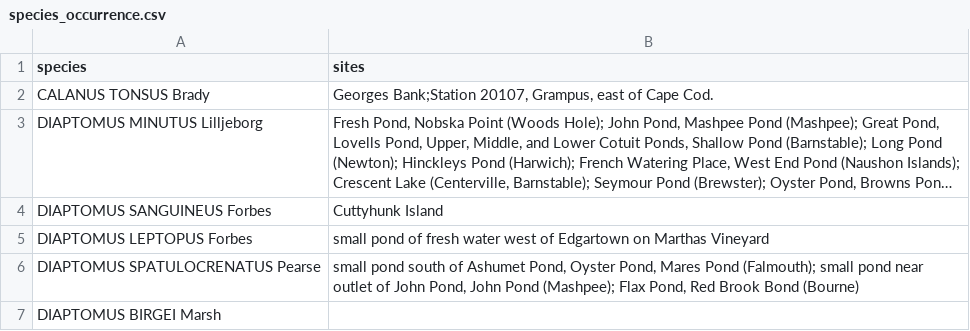
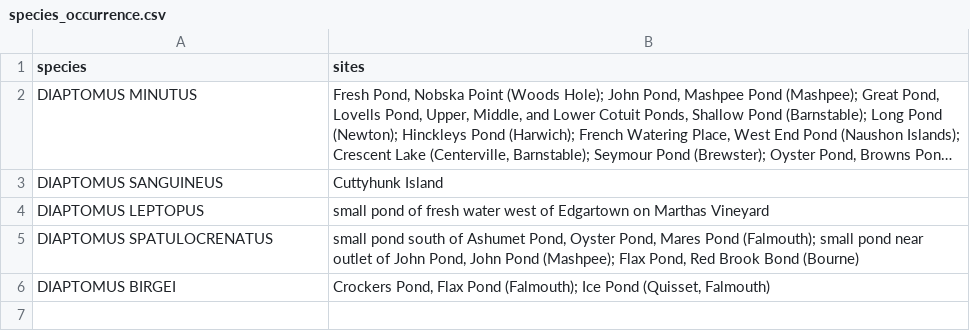
Before and after one commit to ZoopEcoEvo/wilson_copepods, a CSV file: Raw_data/species_occurrence.csv, drawn as a sheet; long unchanged cells end in …; removed rows and columns are numbered as before the commit, all else as after; the diff names each change by its address in the sheet, - before the commit and + after, or states it on an @@ line.

Commit message:
removed calanus tonsus

```diff
--- a/Raw_data/species_occurrence.csv
+++ b/Raw_data/species_occurrence.csv
-row 2: CALANUS TONSUS Brady | Georges Bank;Station 20107, Grampus, east of Cape Cod.
-A2 (species): DIAPTOMUS MINUTUS Lilljeborg
+A2 (species): DIAPTOMUS MINUTUS
-A3 (species): DIAPTOMUS SANGUINEUS Forbes
+A3 (species): DIAPTOMUS SANGUINEUS
-A4 (species): DIAPTOMUS LEPTOPUS Forbes
+A4 (species): DIAPTOMUS LEPTOPUS
-A5 (species): DIAPTOMUS SPATULOCRENATUS Pearse
+A5 (species): DIAPTOMUS SPATULOCRENATUS
-row 7: DIAPTOMUS BIRGEI Marsh
+row 6: DIAPTOMUS BIRGEI | Crockers Pond, Flax Pond (Falmouth); Ice Pond (Quisset, Falmouth)
```
